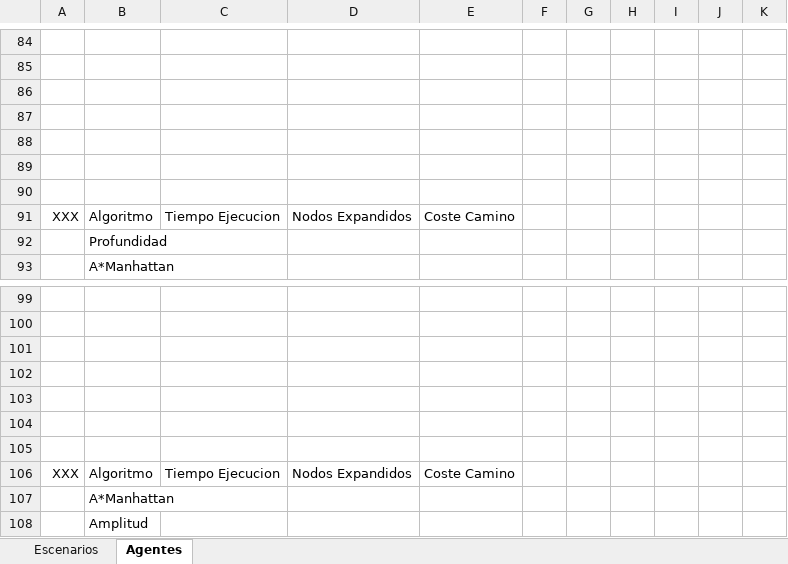
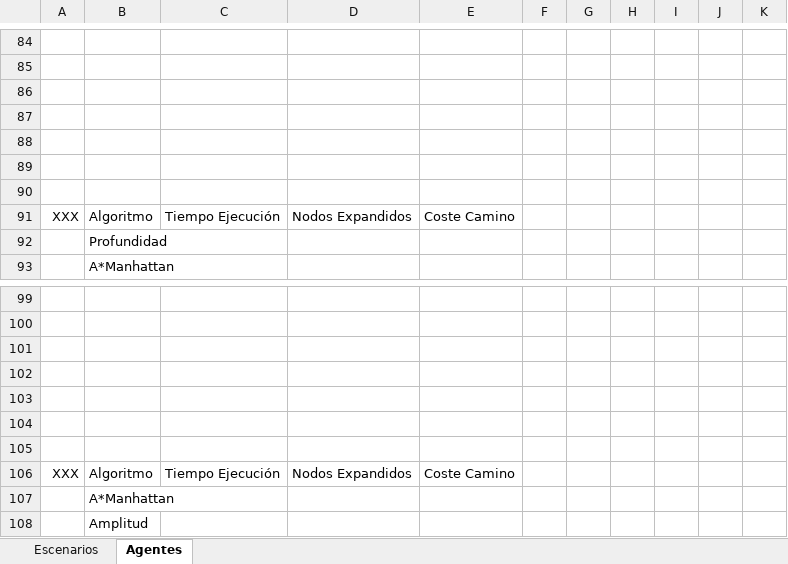
Before and after one commit to xVenve/crispy-invention-public, an Excel workbook: IA/Practica Individual/Graficas.xlsx, sheet Agentes, drawn as a sheet; only a part is shown, gaps mark what is left out; values as stored, in another font and other column widths than the file's, no borders; charts and pictures and table styles not drawn; the diff covers the shown part only; the diff names each change by its address in the sheet, - before the commit and + after, or states it on an @@ line.

```diff
--- a/IA/Practica Individual/Graficas.xlsx (sheet Agentes)
+++ b/IA/Practica Individual/Graficas.xlsx (sheet Agentes)
-C91: Tiempo Ejecucion
+C91: Tiempo Ejecución
-C106: Tiempo Ejecucion
+C106: Tiempo Ejecución
```
Also changed, not shown: 5 edited cells elsewhere in this sheet, sheet Escenarios, charts or pictures, 1 other file.
